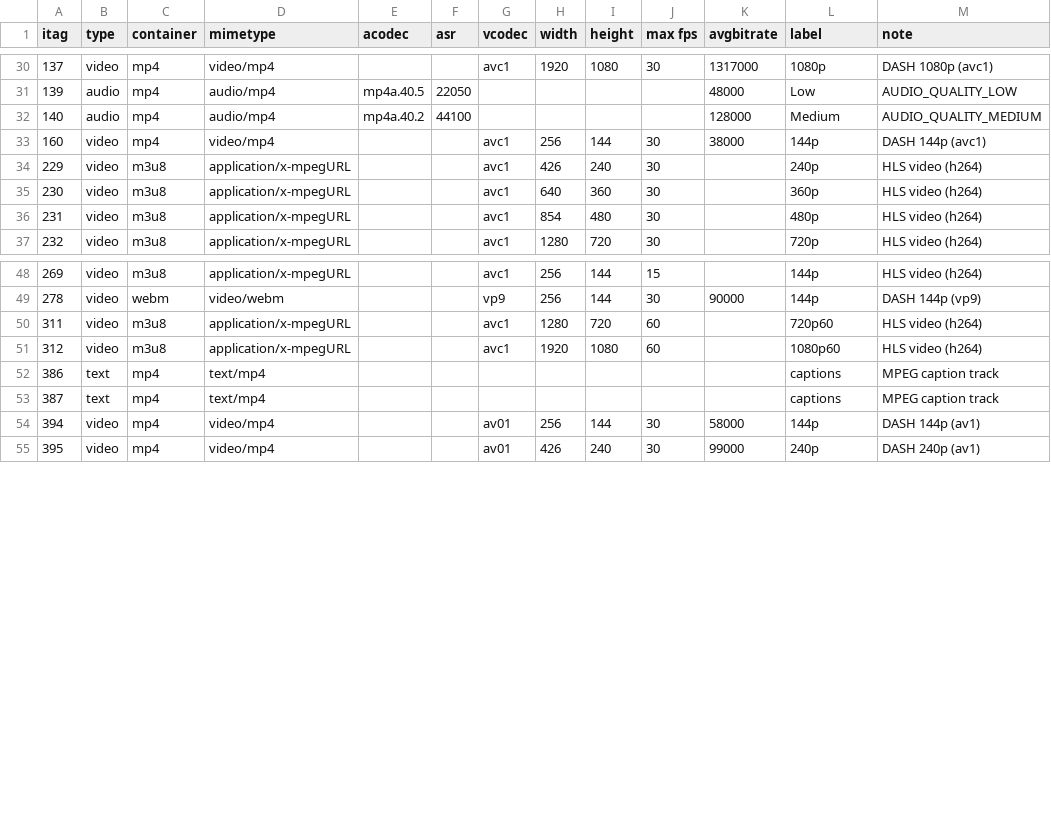
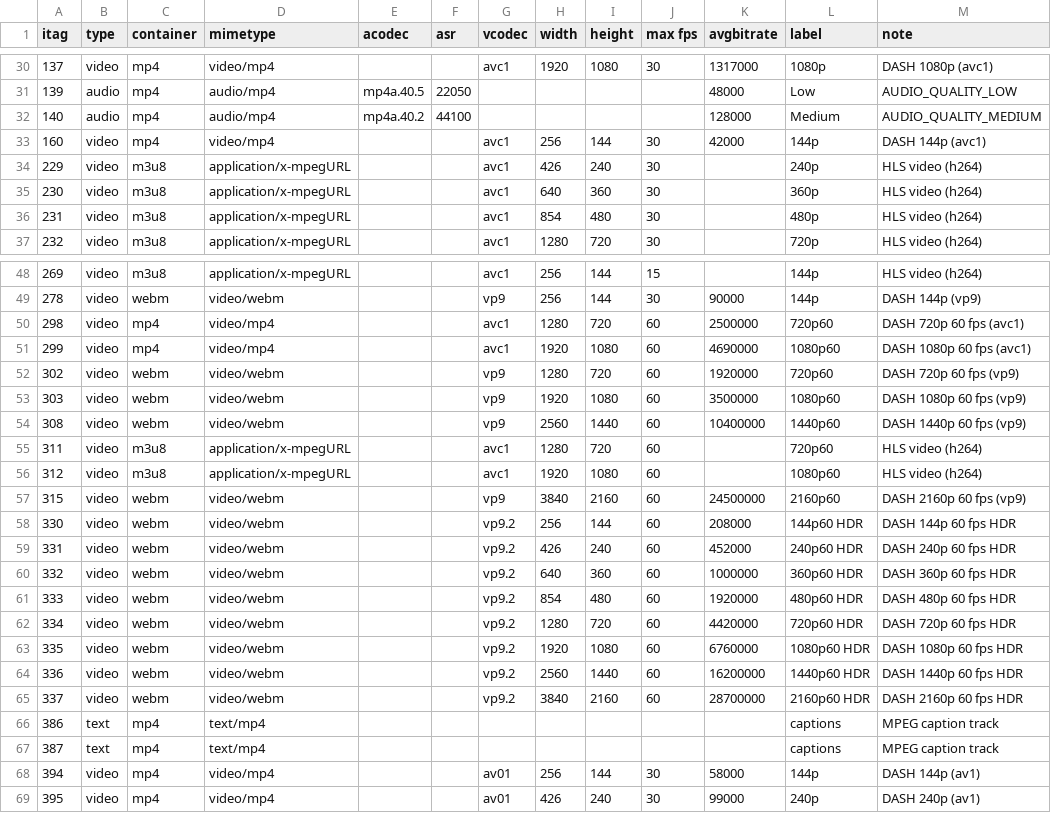
Before and after one commit to iv-org/youtube-utils, a CSV file: resources/video_formats.csv, drawn as a sheet; only a part is shown, gaps mark what is left out.

Commit message:
Add DASH 60 fps itags

```diff
--- a/resources/video_formats.csv
+++ b/resources/video_formats.csv
@@ -32,3 +32,3 @@
 140;"audio";"mp4";"audio/mp4";"mp4a.40.2";44100;;;;;128000;"Medium";"AUDIO_QUALITY_MEDIUM"
-160;"video";"mp4";"video/mp4";;;"avc1";256;144;30;38000;"144p";"DASH 144p (avc1)"
+160;"video";"mp4";"video/mp4";;;"avc1";256;144;30;42000;"144p";"DASH 144p (avc1)"
 229;"video";"m3u8";"application/x-mpegURL";;;"avc1";426;240;30;;"240p";"HLS video (h264)"
@@ -49,4 +49,18 @@
 278;"video";"webm";"video/webm";;;"vp9";256;144;30;90000;"144p";"DASH 144p (vp9)"
+298;"video";"mp4";"video/mp4";;;"avc1";1280;720;60;2500000;"720p60";"DASH 720p 60 fps (avc1)"
+299;"video";"mp4";"video/mp4";;;"avc1";1920;1080;60;4690000;"1080p60";"DASH 1080p 60 fps (avc1)"
+302;"video";"webm";"video/webm";;;"vp9";1280;720;60;1920000;"720p60";"DASH 720p 60 fps (vp9)"
+303;"video";"webm";"video/webm";;;"vp9";1920;1080;60;3500000;"1080p60";"DASH 1080p 60 fps (vp9)"
+308;"video";"webm";"video/webm";;;"vp9";2560;1440;60;10400000;"1440p60";"DASH 1440p 60 fps (vp9)"
 311;"video";"m3u8";"application/x-mpegURL";;;"avc1";1280;720;60;;"720p60";"HLS video (h264)"
 312;"video";"m3u8";"application/x-mpegURL";;;"avc1";1920;1080;60;;"1080p60";"HLS video (h264)"
+315;"video";"webm";"video/webm";;;"vp9";3840;2160;60;24500000;"2160p60";"DASH 2160p 60 fps (vp9)"
+330;"video";"webm";"video/webm";;;"vp9.2";256;144;60;208000;"144p60 HDR";"DASH 144p 60 fps HDR"
+331;"video";"webm";"video/webm";;;"vp9.2";426;240;60;452000;"240p60 HDR";"DASH 240p 60 fps HDR"
+332;"video";"webm";"video/webm";;;"vp9.2";640;360;60;1000000;"360p60 HDR";"DASH 360p 60 fps HDR"
+333;"video";"webm";"video/webm";;;"vp9.2";854;480;60;1920000;"480p60 HDR";"DASH 480p 60 fps HDR"
+334;"video";"webm";"video/webm";;;"vp9.2";1280;720;60;4420000;"720p60 HDR";"DASH 720p 60 fps HDR"
+335;"video";"webm";"video/webm";;;"vp9.2";1920;1080;60;6760000;"1080p60 HDR";"DASH 1080p 60 fps HDR"
+336;"video";"webm";"video/webm";;;"vp9.2";2560;1440;60;16200000;"1440p60 HDR";"DASH 1440p 60 fps HDR"
+337;"video";"webm";"video/webm";;;"vp9.2";3840;2160;60;28700000;"2160p60 HDR";"DASH 2160p 60 fps HDR"
 386;"text";"mp4";"text/mp4";;;;;;;;"captions";"MPEG caption track"
```
